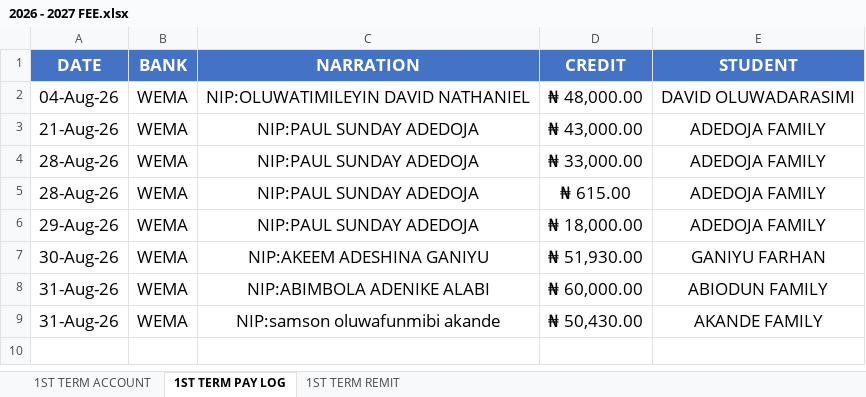
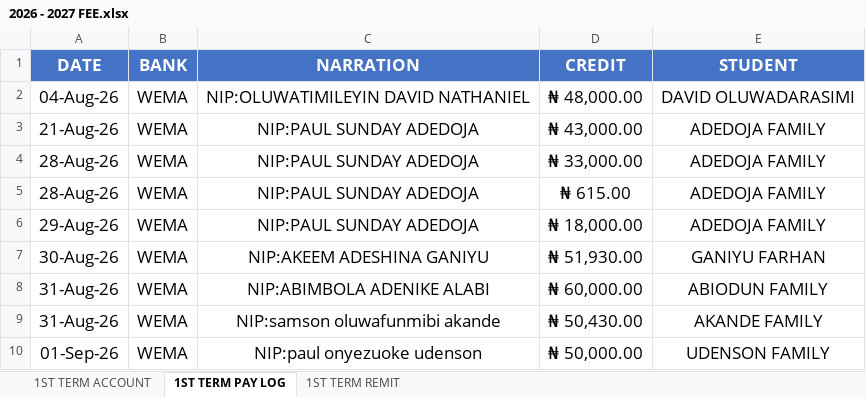
Before and after one commit to kbischool/school-fee-portal, an Excel workbook: 2026 - 2027 FEE.xlsx, sheet 1ST TERM PAY LOG, drawn as a sheet; values as stored, in another font and other column widths than the file's, no borders; the diff names each change by its address in the sheet, - before the commit and + after, or states it on an @@ line.

Commit message:
Update student fee records
Adjusted payment and fee totals for selected students in the term 1 data, and refreshed the associated fee sheet and parent code mappings used by the school system.

```diff
--- a/2026 - 2027 FEE.xlsx (sheet 1ST TERM PAY LOG)
+++ b/2026 - 2027 FEE.xlsx (sheet 1ST TERM PAY LOG)
+row 10: 01-Sep-26 | WEMA | NIP:paul onyezuoke udenson | ₦ 50,000.00 | UDENSON FAMILY
```
Also changed, not shown: sheet 1ST TERM ACCOUNT, parent_codes.xlsx, 1 other file.
